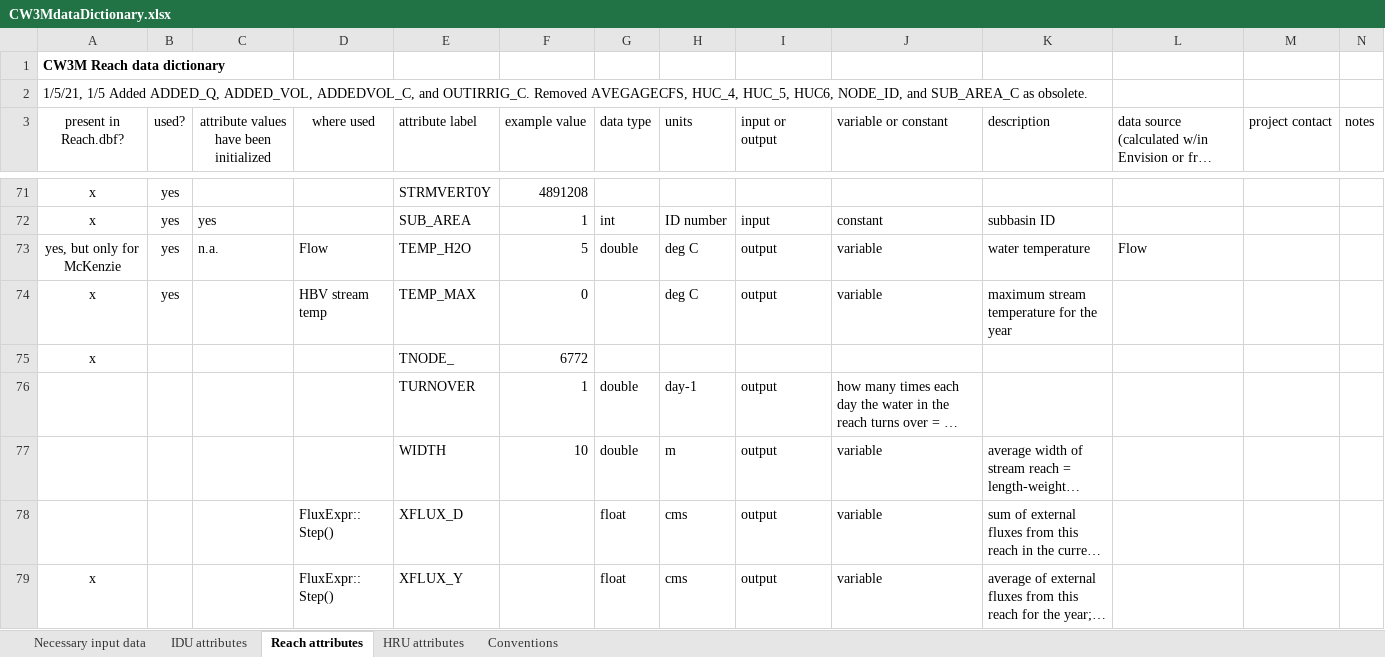
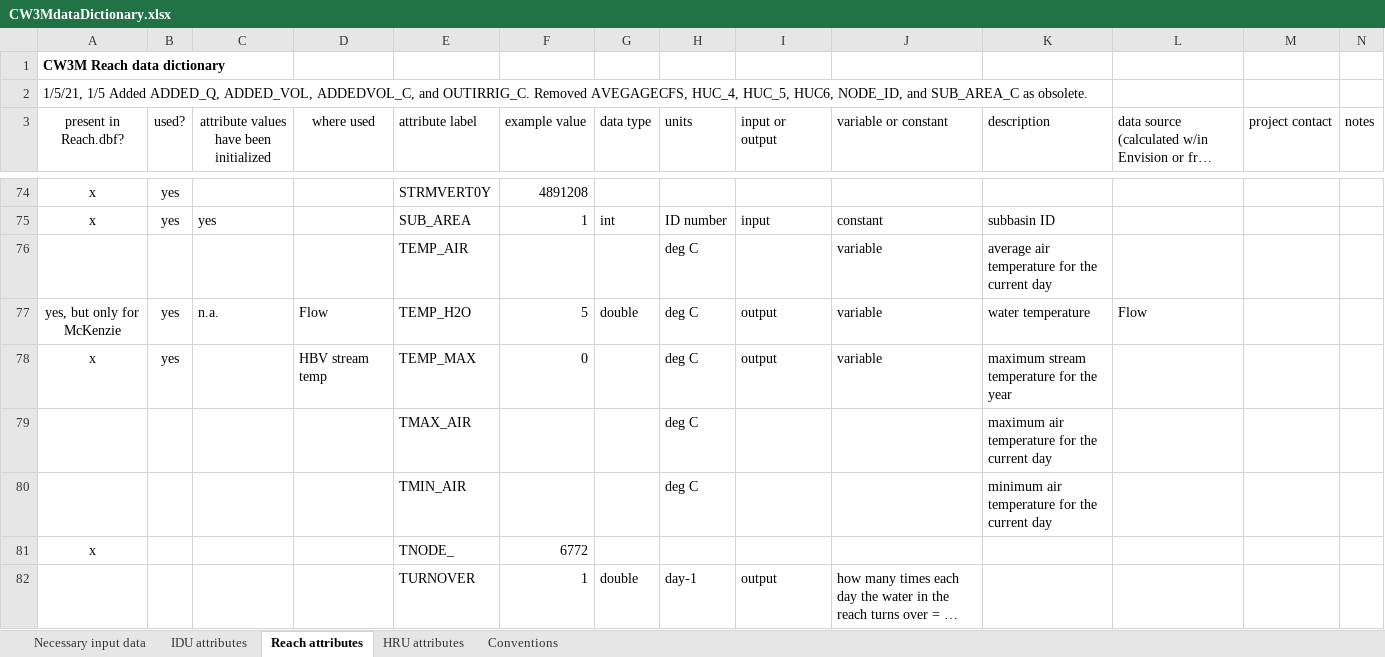
Before and after one commit to DavidConklin1947/CW3M, an Excel workbook: DataCW3M/CW3MdigitalHandbook/CW3MdataDictionary.xlsx, sheet Reach attributes, drawn as a sheet; only a part is shown, gaps mark what is left out; the shorter side is filled out with more unchanged rows; long unchanged cells end in …; values as stored, in another font and other column widths than the file's, no borders; conditional formats not drawn; the diff covers the shown part only; the diff names each change by its address in the sheet, - before the commit and + after, or states it on an @@ line.

```diff
--- a/DataCW3M/CW3MdigitalHandbook/CW3MdataDictionary.xlsx (sheet Reach attributes)
+++ b/DataCW3M/CW3MdigitalHandbook/CW3MdataDictionary.xlsx (sheet Reach attributes)
+row 76:  |  |  |  | TEMP_AIR |  |  | deg C |  | variable | average air temperature for the current day
+row 79:  |  |  |  | TMAX_AIR |  |  | deg C |  |  | maximum air temperature for the current day
+row 80:  |  |  |  | TMIN_AIR |  |  | deg C |  |  | minimum air temperature for the current day
```
Also changed, not shown: 4 added rows elsewhere in this sheet, DataCW3M/SkillAssessment/McKenzieSummary.xlsx, 4 other files.
